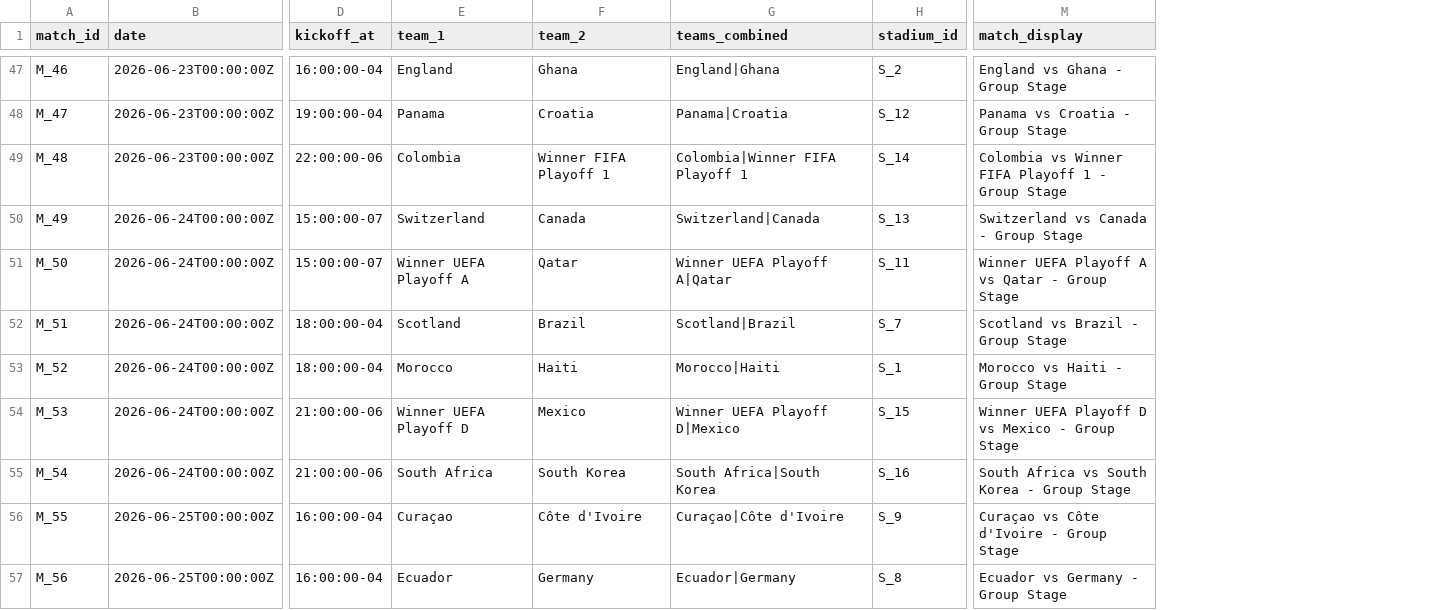
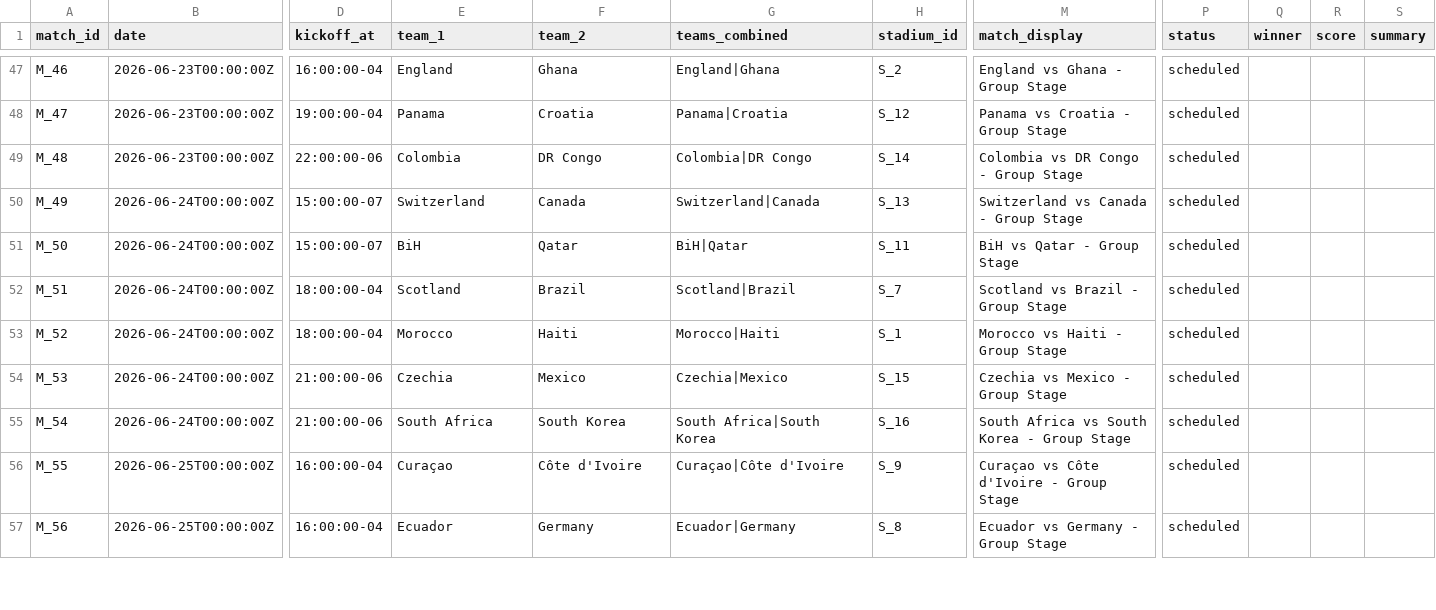
Before and after one commit to arunkumarry/fifa_planner_es, a CSV file: data/fifa_matches.csv, drawn as a sheet; only a part is shown, gaps mark what is left out; the diff covers the shown part only; the diff names each change by its address in the sheet, - before the commit and + after, or states it on an @@ line.

Commit message:
update with latest match data

```diff
--- a/data/fifa_matches.csv
+++ b/data/fifa_matches.csv
+column P (status), rows 47-57: all scheduled
+column Q (winner), empty
+column R (score), empty
+column S (summary), empty
-F49 (team_2): Winner FIFA Playoff 1
+F49 (team_2): DR Congo
-G49 (teams_combined): Colombia|Winner FIFA Playoff 1
+G49 (teams_combined): Colombia|DR Congo
-M49 (match_display): Colombia vs Winner FIFA Playoff 1 - Group Stage
+M49 (match_display): Colombia vs DR Congo - Group Stage
-E51 (team_1): Winner UEFA Playoff A
+E51 (team_1): BiH
-G51 (teams_combined): Winner UEFA Playoff A|Qatar
+G51 (teams_combined): BiH|Qatar
-M51 (match_display): Winner UEFA Playoff A vs Qatar - Group Stage
+M51 (match_display): BiH vs Qatar - Group Stage
-E54 (team_1): Winner UEFA Playoff D
+E54 (team_1): Czechia
-G54 (teams_combined): Winner UEFA Playoff D|Mexico
+G54 (teams_combined): Czechia|Mexico
-M54 (match_display): Winner UEFA Playoff D vs Mexico - Group Stage
+M54 (match_display): Czechia vs Mexico - Group Stage
```
Also changed, not shown: 45 edited cells elsewhere in this file, data/fifa_matches_complete.csv, 3 other files.
